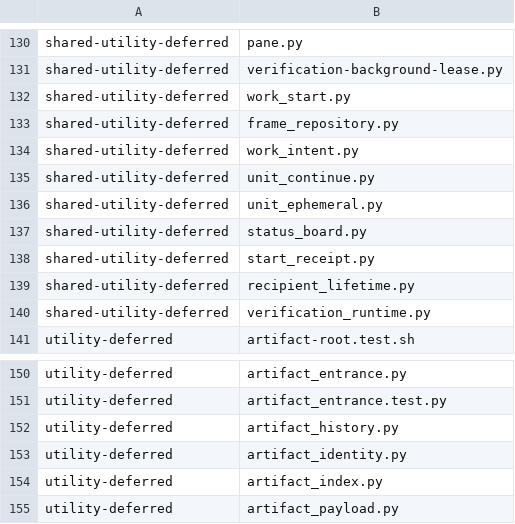
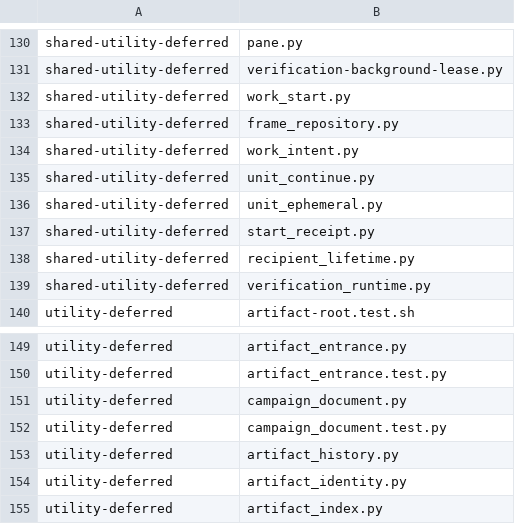
Before and after one commit to dmlguq456/hearting, a TSV file: tools/adaptation-census.tsv, drawn as a sheet; only a part is shown, gaps mark what is left out; the shorter side is filled out with more unchanged rows.

```diff
--- a/tools/adaptation-census.tsv
+++ b/tools/adaptation-census.tsv
@@ -136,3 +136,2 @@ shared-utility-deferred	unit_continue.py
 shared-utility-deferred	unit_ephemeral.py
-shared-utility-deferred	status_board.py
 shared-utility-deferred	start_receipt.py
@@ -151,2 +150,4 @@ utility-deferred	artifact_entrance.py
 utility-deferred	artifact_entrance.test.py
+utility-deferred	campaign_document.py
+utility-deferred	campaign_document.test.py
 utility-deferred	artifact_history.py
```
Also changed, not shown: tools/test-durations.tsv, 26 other files.
